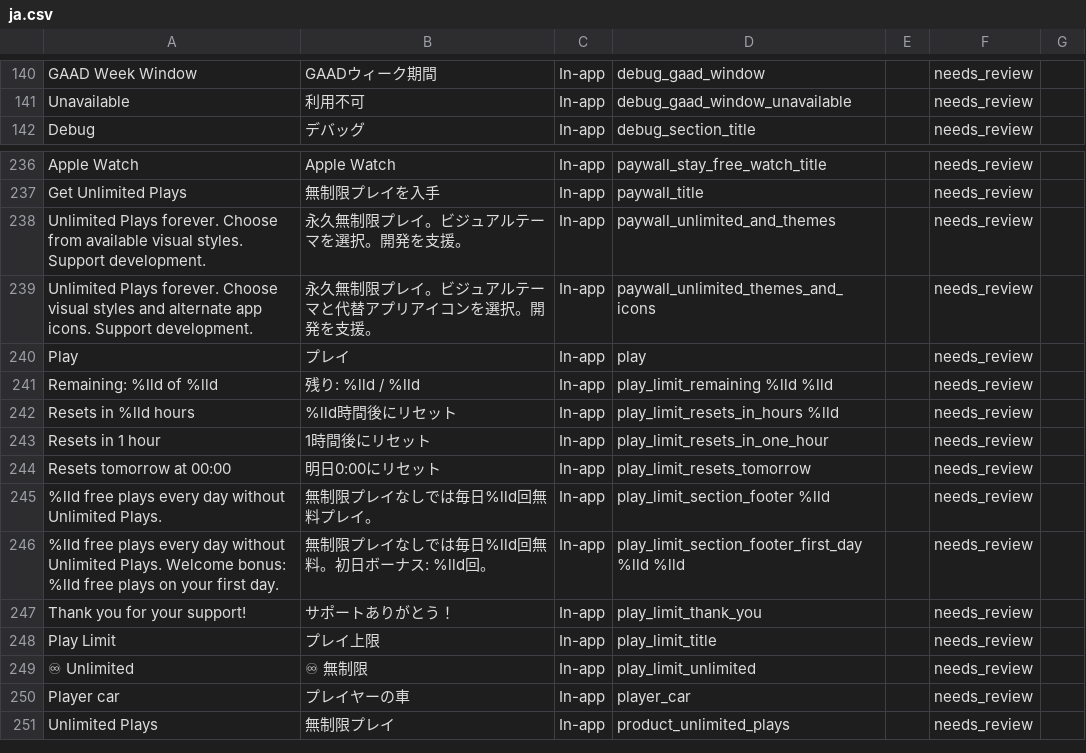
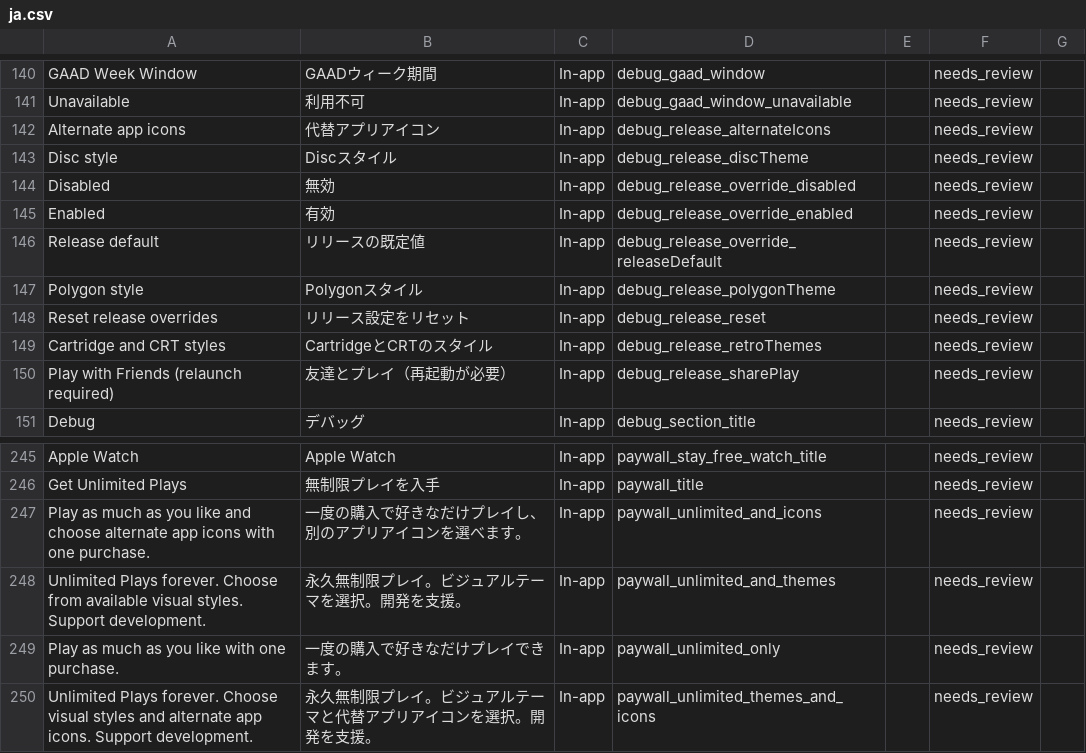
Before and after one commit to dadederk/RetroRacing, a CSV file: AppStore/localization/reviews/ja.csv, drawn as a sheet; only a part is shown, gaps mark what is left out; the shorter side is filled out with more unchanged rows; the diff names each change by its address in the sheet, - before the commit and + after, or states it on an @@ line.

Commit message:
Gate staged releases behind SharePlay-first defaults

```diff
--- a/AppStore/localization/reviews/ja.csv
+++ b/AppStore/localization/reviews/ja.csv
+row 142: Alternate app icons | 代替アプリアイコン | In-app | debug_release_alternateIcons |  | needs_review
+row 143: Disc style | Discスタイル | In-app | debug_release_discTheme |  | needs_review
+row 144: Disabled | 無効 | In-app | debug_release_override_disabled |  | needs_review
+row 145: Enabled | 有効 | In-app | debug_release_override_enabled |  | needs_review
+row 146: Release default | リリースの既定値 | In-app | debug_release_override_releaseDefault |  | needs_review
+row 147: Polygon style | Polygonスタイル | In-app | debug_release_polygonTheme |  | needs_review
+row 148: Reset release overrides | リリース設定をリセット | In-app | debug_release_reset |  | needs_review
+row 149: Cartridge and CRT styles | CartridgeとCRTのスタイル | In-app | debug_release_retroThemes |  | needs_review
+row 150: Play with Friends (relaunch required) | 友達とプレイ（再起動が必要） | In-app | debug_release_sharePlay |  | needs_review
+row 247: Play as much as you like and choose alternate app icons with one purchase. | 一度の購入で好きなだけプレイし、別のアプリアイコンを選べます。 | In-app | paywall_unlimited_and_icons |  | needs_review
+row 249: Play as much as you like with one purchase. | 一度の購入で好きなだけプレイできます。 | In-app | paywall_unlimited_only |  | needs_review
```
Also changed, not shown: AppStore/localization/reviews/de-DE.csv, AppStore/localization/reviews/fr-CA.csv, 55 other files.
